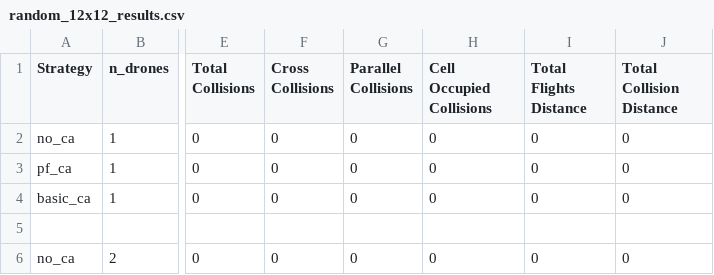
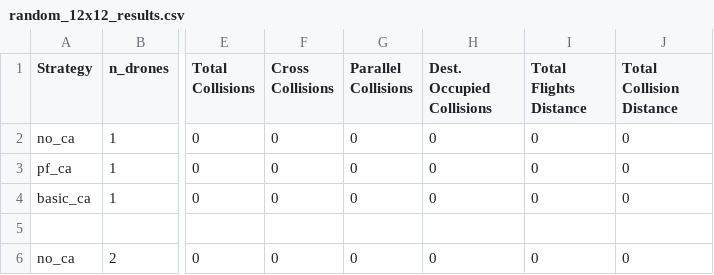
Before and after one commit to TDI-Lab/M-SET, a CSV file: experiments/results/0.25 with pf improvements/random_12x12_results.csv, drawn as a sheet; only a part is shown, gaps mark what is left out; the diff names each change by its address in the sheet, - before the commit and + after, or states it on an @@ line.

Commit message:
Adding old experiment data

```diff
--- a/experiments/results/0.25 with pf improvements/random_12x12_results.csv
+++ b/experiments/results/0.25 with pf improvements/random_12x12_results.csv
-H1: Cell Occupied Collisions
+H1: Dest. Occupied Collisions
```
Also changed, not shown: 3 other files.
